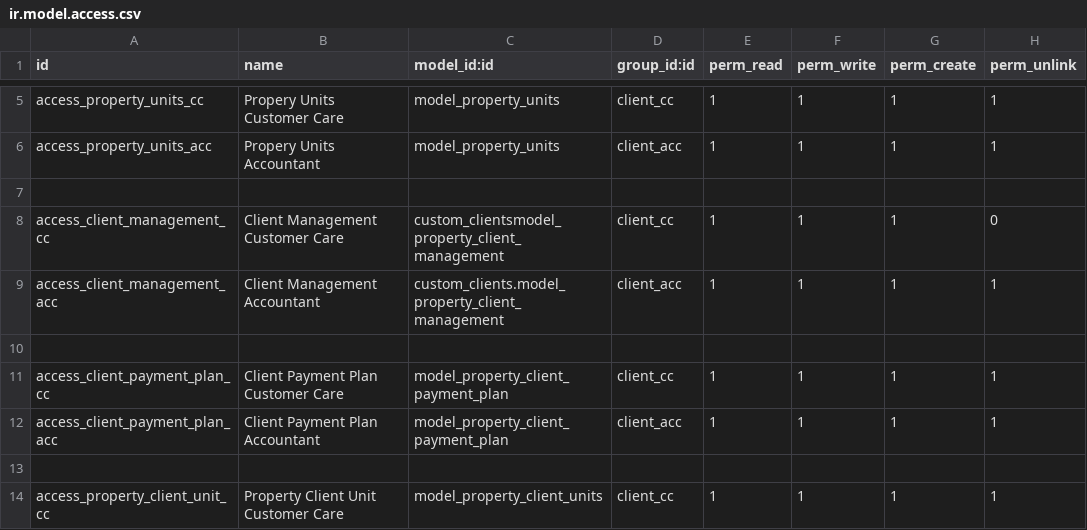
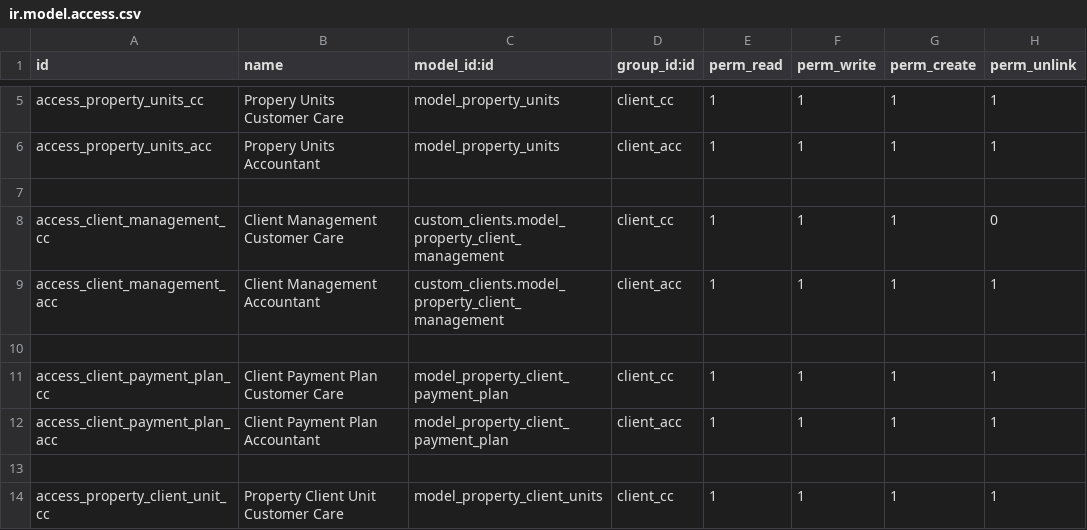
Before and after one commit to loomoni/kuringe_erp, a CSV file: custom_clients/security/ir.model.access.csv, drawn as a sheet; only a part is shown, gaps mark what is left out.

Commit message:
ir modified

```diff
--- a/custom_clients/security/ir.model.access.csv
+++ b/custom_clients/security/ir.model.access.csv
@@ -7,3 +7,3 @@ access_property_units_acc,Propery Units Accountant,model_property_units,client_a
 
-access_client_management_cc,Client Management Customer Care,custom_clientsmodel_property_client_management,client_cc,1,1,1,0
+access_client_management_cc,Client Management Customer Care,custom_clients.model_property_client_management,client_cc,1,1,1,0
 access_client_management_acc,Client Management Accountant,custom_clients.model_property_client_management,client_acc,1,1,1,1
```
